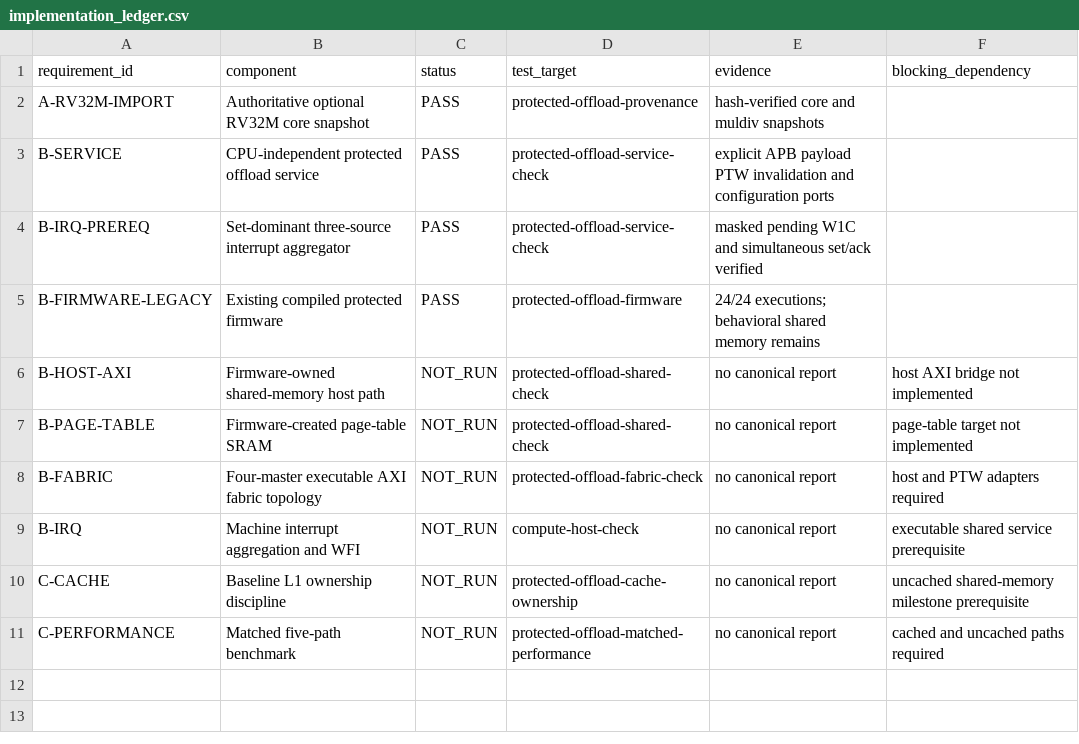
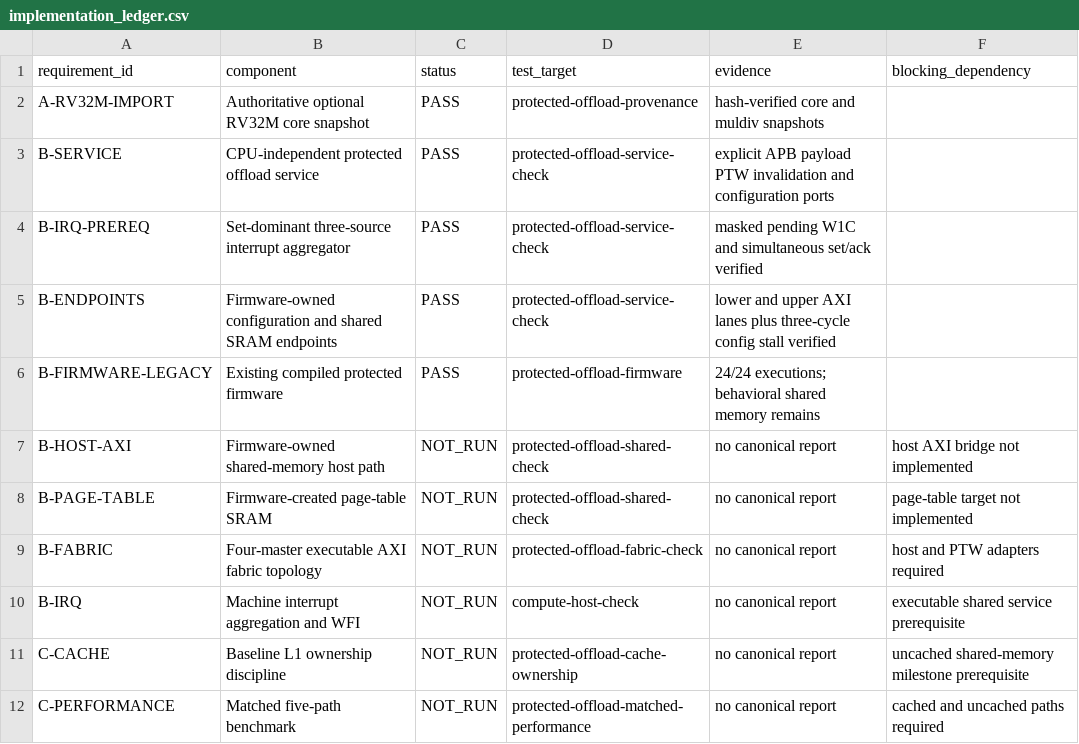
Before and after one commit to ed766/INT8-Tensor-Accelerator-DV, a CSV file: integration/protected_offload/implementation_ledger.csv, drawn as a sheet; the diff names each change by its address in the sheet, - before the commit and + after, or states it on an @@ line.

Commit message:
Add firmware-owned offload endpoints

```diff
--- a/integration/protected_offload/implementation_ledger.csv
+++ b/integration/protected_offload/implementation_ledger.csv
+row 5: B-ENDPOINTS | Firmware-owned configuration and shared SRAM endpoints | PASS | protected-offload-service-check | lower and upper AXI lanes plus three-cycle config stall verified
```
Also changed, not shown: 6 other files.
